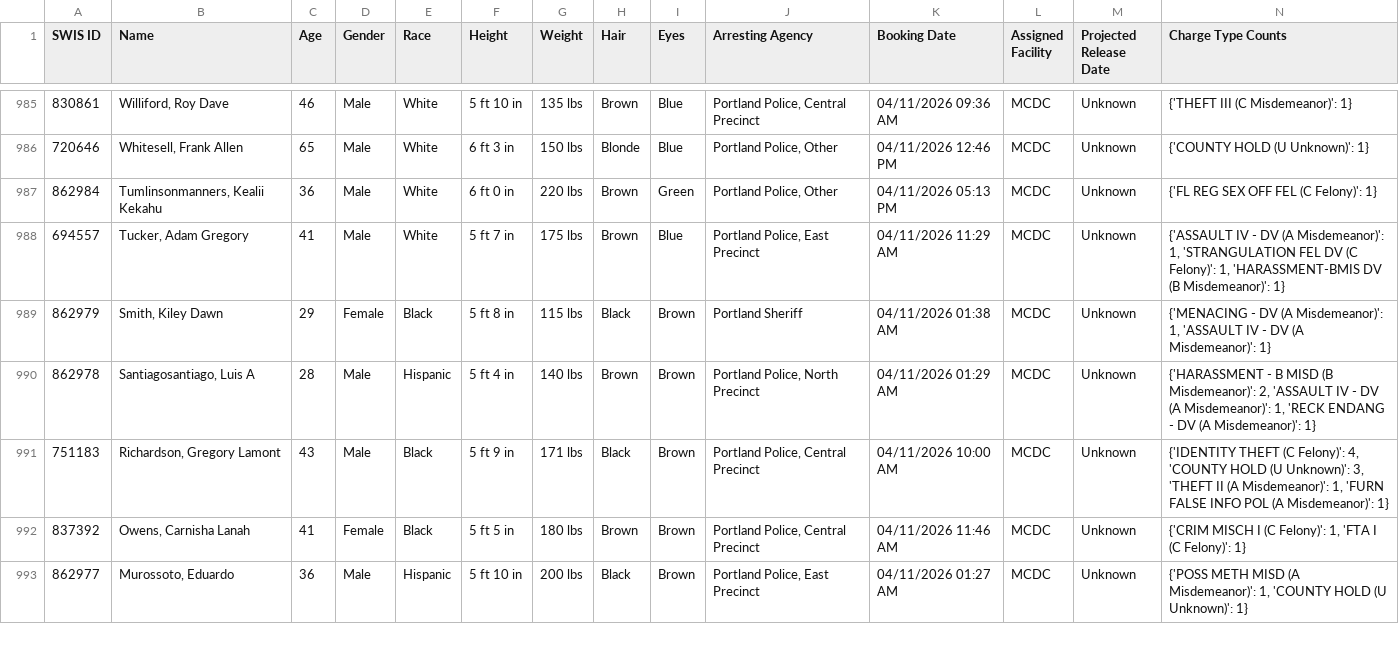
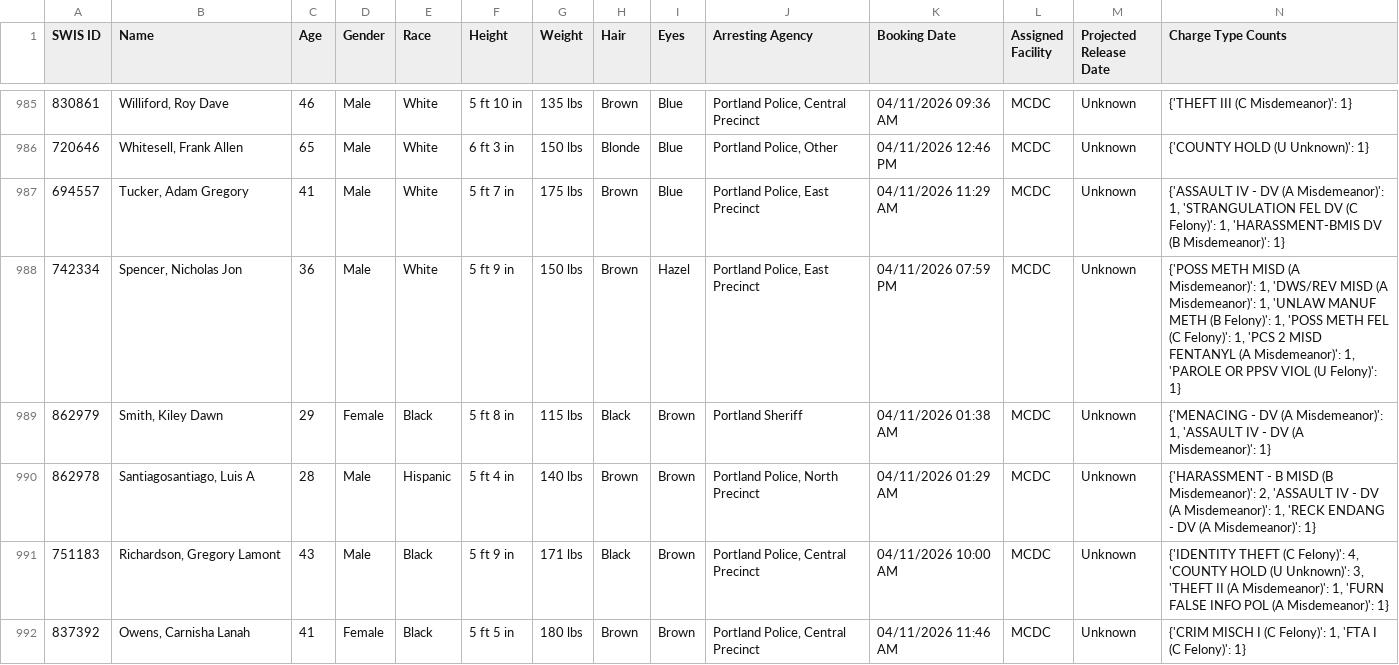
Before and after one commit to NguyenDa18/Portland-Jail-Data-Crawler, a CSV file: csvs/inmate_details.csv, drawn as a sheet; only a part is shown, gaps mark what is left out; the shorter side is filled out with more unchanged rows; removed rows and columns are numbered as before the commit, all else as after; the diff covers the shown part only; the diff names each change by its address in the sheet, - before the commit and + after, or states it on an @@ line.

Commit message:
Latest inmate data update: Sun Apr 12 04:32:24 UTC 2026

```diff
--- a/csvs/inmate_details.csv
+++ b/csvs/inmate_details.csv
-row 987: 862984 | Tumlinsonmanners, Kealii Kekahu | 36 | Male | White | 6 ft 0 in | 220 lbs | Brown | Green | Portland Police, Other | 04/11/2026 05:13 PM | MCDC | Unknown | {'FL REG SEX OFF FEL (C Felony)': 1}
+row 988: 742334 | Spencer, Nicholas Jon | 36 | Male | White | 5 ft 9 in | 150 lbs | Brown | Hazel | Portland Police, East Precinct | 04/11/2026 07:59 PM | MCDC | Unknown | {'POSS METH MISD (A Misdemeanor)': 1, 'DWS/REV MISD (A Misdemeanor)': 1, 'UNLAW MANUF METH (B Felony)': 1, 'POSS METH FEL (C Felony)': 1, 'PCS 2 MISD FENTANYL (A Misdemeanor)': 1, 'PAROLE OR PPSV VIOL (U Felony)': 1}
```
Also changed, not shown: 8 added rows and 3 moved rows elsewhere in this file, csvs/inmate_bookings.csv, csvs/inmate_charges.csv.
